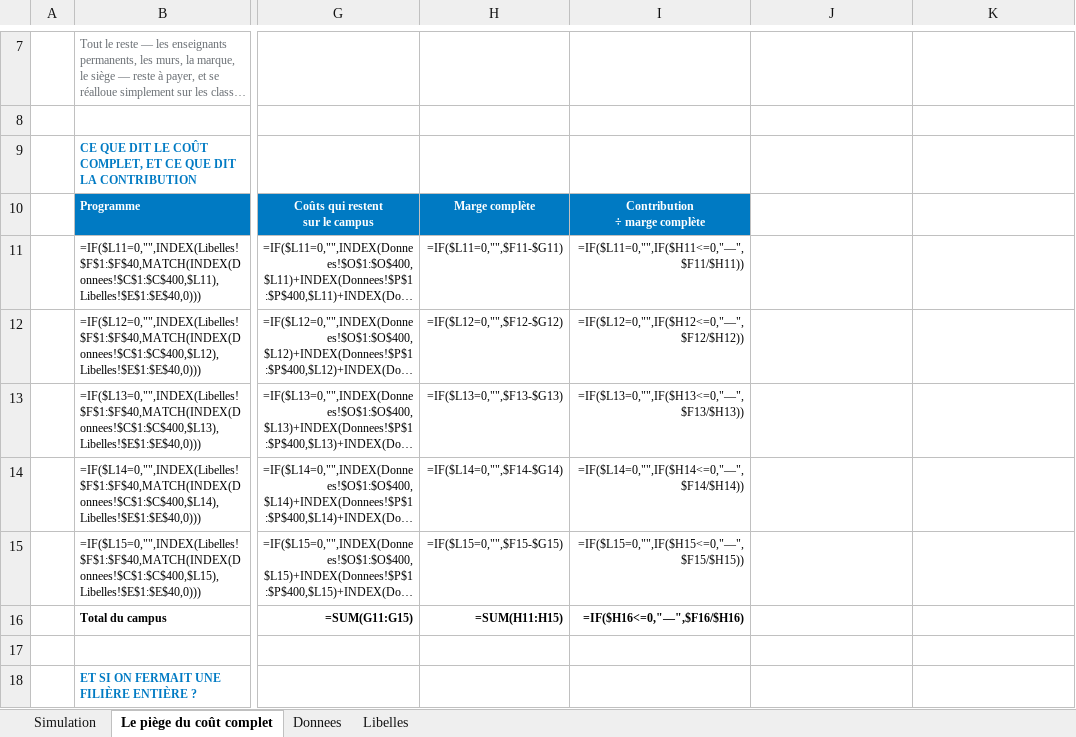
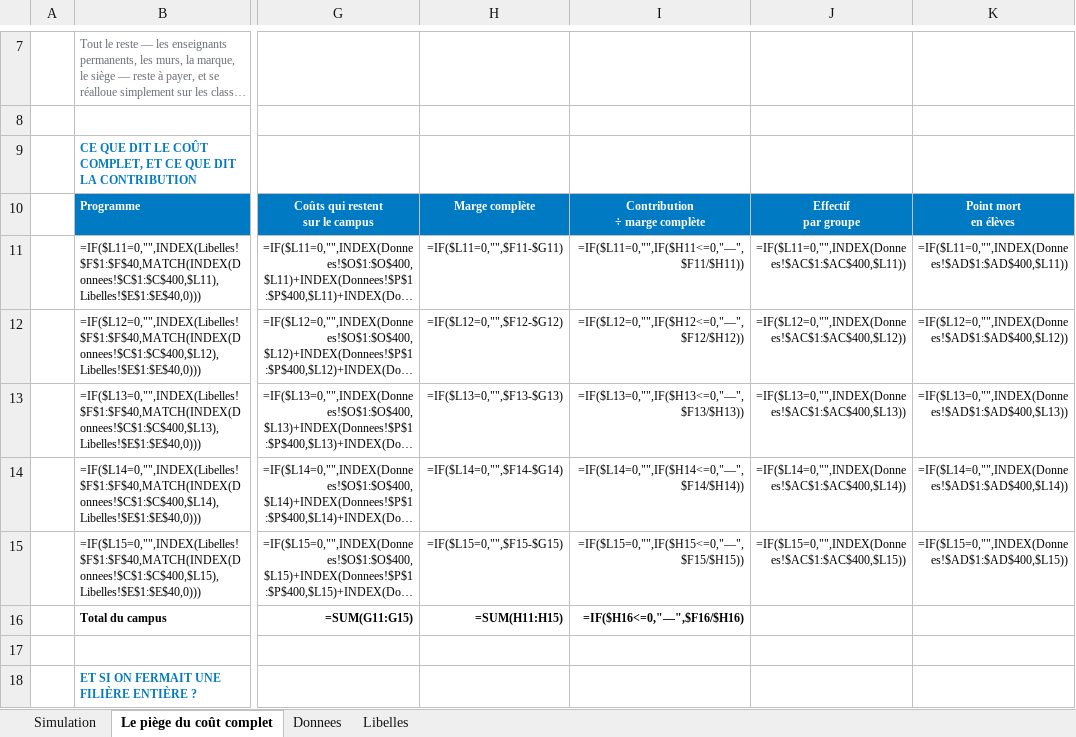
Before and after one commit to elmeziatims-art/demo5, an Excel workbook: eduservices/SIMULATION_CLASSES.xlsx, sheet Le piège du coût complet, drawn as a sheet; only a part is shown, gaps mark what is left out; long unchanged cells end in …; values as stored, in another font and other column widths than the file's, no borders; formulas without a stored value are shown as written; conditional formats not drawn; ↵ is a line break in a cell; the diff names each change by its address in the sheet, - before the commit and + after, or states it on an @@ line.

```diff
--- a/eduservices/SIMULATION_CLASSES.xlsx (sheet Le piège du coût complet)
+++ b/eduservices/SIMULATION_CLASSES.xlsx (sheet Le piège du coût complet)
-J10: (empty)
+J10: Effectif ↵ par groupe
-J10:K10 fill: none
+J10:K10 fill: #007AC3
-K10: (empty)
+K10: Point mort ↵ en élèves
-J11: (empty)
+J11: =IF($L11=0,"",INDEX(Donnees!$AC$1:$AC$400,$L11))
-K11: (empty)
+K11: =IF($L11=0,"",INDEX(Donnees!$AD$1:$AD$400,$L11))
-J12: (empty)
+J12: =IF($L12=0,"",INDEX(Donnees!$AC$1:$AC$400,$L12))
-K12: (empty)
+K12: =IF($L12=0,"",INDEX(Donnees!$AD$1:$AD$400,$L12))
-J13: (empty)
+J13: =IF($L13=0,"",INDEX(Donnees!$AC$1:$AC$400,$L13))
-K13: (empty)
+K13: =IF($L13=0,"",INDEX(Donnees!$AD$1:$AD$400,$L13))
-J14: (empty)
+J14: =IF($L14=0,"",INDEX(Donnees!$AC$1:$AC$400,$L14))
-K14: (empty)
+K14: =IF($L14=0,"",INDEX(Donnees!$AD$1:$AD$400,$L14))
-J15: (empty)
+J15: =IF($L15=0,"",INDEX(Donnees!$AC$1:$AC$400,$L15))
-K15: (empty)
+K15: =IF($L15=0,"",INDEX(Donnees!$AD$1:$AD$400,$L15))
```
Also changed, not shown: sheet Donnees, 4 other files.
